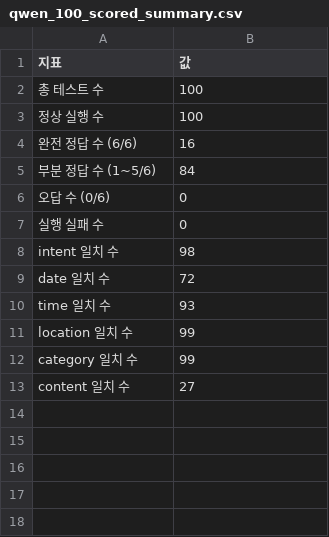
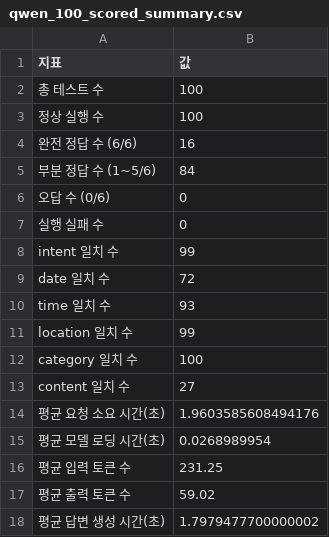
Before and after one commit to mobile-agent-6/server, a CSV file: datasets/qwen/v0.1_initial/qwen_100_scored_summary.csv, drawn as a sheet.

Commit message:
Qwen 100문항 재평가 결과 및 시간·토큰 측정값 반영

```diff
--- a/datasets/qwen/v0.1_initial/qwen_100_scored_summary.csv
+++ b/datasets/qwen/v0.1_initial/qwen_100_scored_summary.csv
@@ -7,3 +7,3 @@
 실행 실패 수,0
-intent 일치 수,98
+intent 일치 수,99
 date 일치 수,72
@@ -11,3 +11,8 @@ time 일치 수,93
 location 일치 수,99
-category 일치 수,99
+category 일치 수,100
 content 일치 수,27
+평균 요청 소요 시간(초),1.9603585608494176
+평균 모델 로딩 시간(초),0.0268989954
+평균 입력 토큰 수,231.25
+평균 출력 토큰 수,59.02
+평균 답변 생성 시간(초),1.7979477700000002
```
